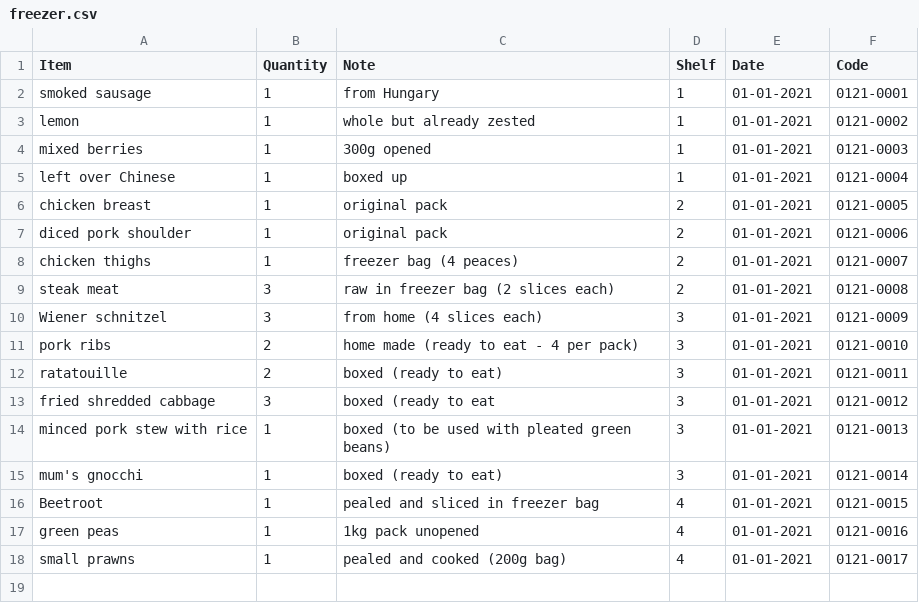
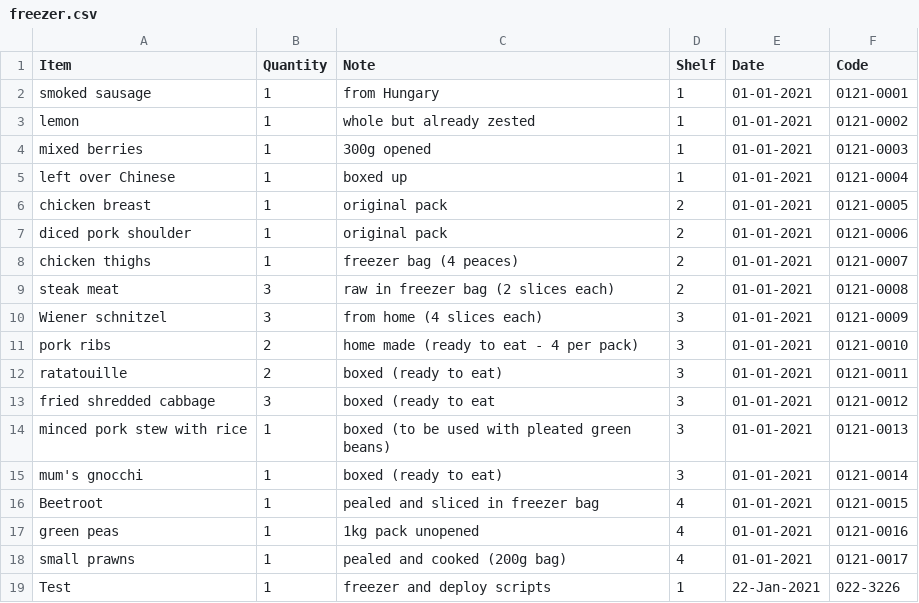
Before and after one commit to dh256git/project27, a CSV file: _data/cookbook/freezer.csv, drawn as a sheet.

Commit message:
Test commit message.

```diff
--- a/_data/cookbook/freezer.csv
+++ b/_data/cookbook/freezer.csv
@@ -18 +18,2 @@ green peas,1,1kg pack unopened,4,01-01-2021,0121-0016
 small prawns,1,pealed and cooked (200g bag),4,01-01-2021,0121-0017
+Test,1,freezer and deploy scripts,1,22-Jan-2021,022-3226
```
Also changed, not shown: 2 other files.
